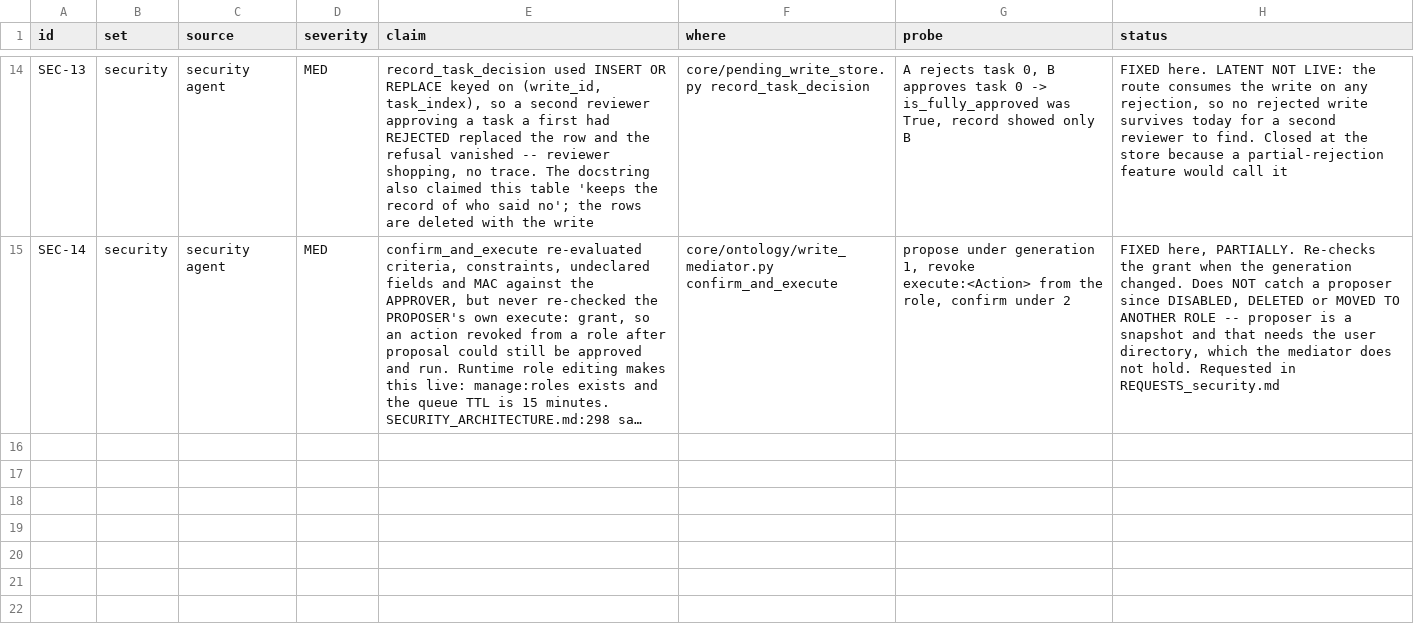
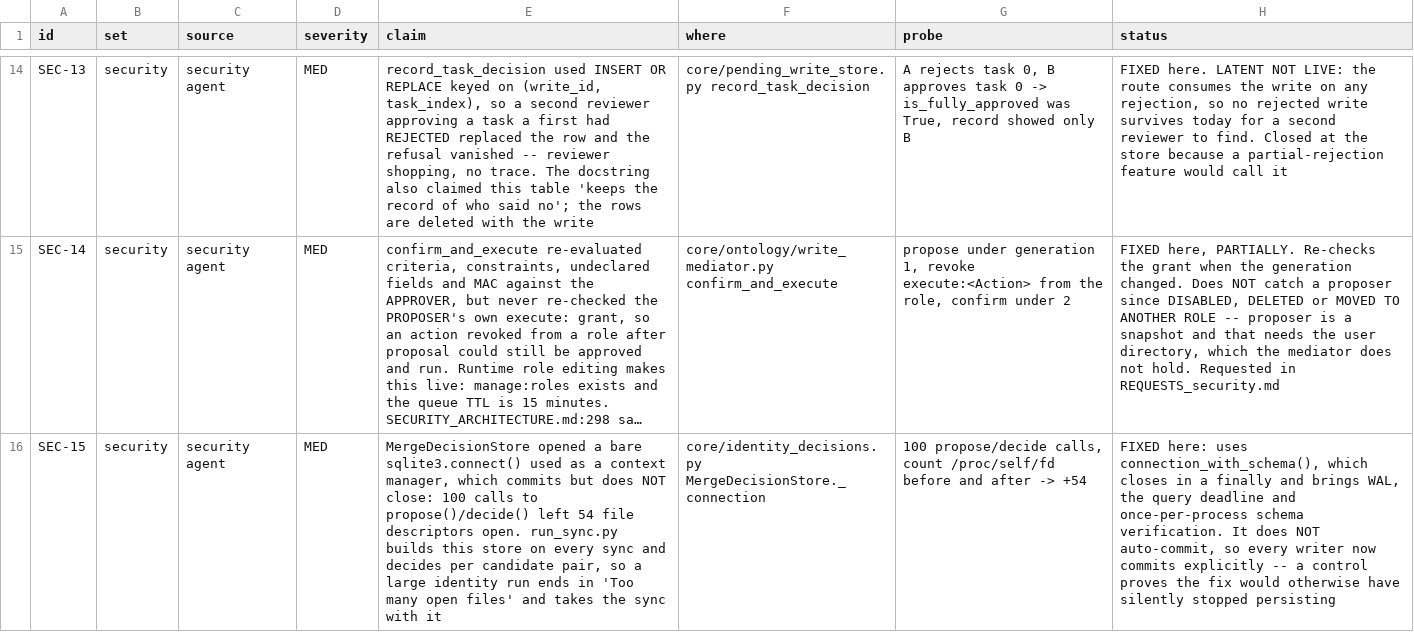
Before and after one commit to nmartin0/elysium, a CSV file: FINDINGS_security.csv, drawn as a sheet; only a part is shown, gaps mark what is left out; long unchanged cells end in …; the diff names each change by its address in the sheet, - before the commit and + after, or states it on an @@ line.

Commit message:
Close the connections the merge decision store opens
FOUND READING core/identity_decisions.py, not from any audit row.

The store opened a bare sqlite3.connect() and used it as
`with self._connection() as conn:`. That commits on a clean exit and
does NOT close -- documented Python behaviour, and a trap precisely
because the `with` makes it look handled. MEASURED:

    100 calls to propose()/decide() -> 54 file descriptors left open

NOT DORMANT CODE. scripts/run_sync.py:384 builds this store on every
sync and decides against it per candidate pair, and
scripts/backup_deployment.py backs its database up. A large identity
run ends in "Too many open files" and takes the sync with it.

THE FIX IS THE PROJECT'S OWN HELPER, not a bare close().
connection_with_schema() closes in a finally and brings WAL, the
per-connection query deadline and once-per-process schema
verification -- none of which this store had while it opened its own
connections. That it was the ONLY store not using the helper is the
tell; the leak was a symptom of going around it.

AND THE FIX COULD HAVE SILENTLY BROKEN PERSISTENCE. The helper does
not auto-commit where the bare connection did, so every writer now
commits explicitly. The second control is what proves that matters: a
leak-free store that writes nothing is worse than the leak, and it
would have passed every test about file descriptors.

CONTROLS, both fired:
  restore the bare connection       -> 2 failed, 8 passed
  drop the explicit commits         -> 6 failed, 4 passed

Gates: ./lint.sh clean, 8/8. 2,947 unit passed (2,937 before, +10),
445 integration. Nothing in deployment/.

Recorded as SEC-15. Fourth of the fourteen unread files I own; the
first three gave SEC-13, SEC-14 and a verified nothing.

```diff
--- a/FINDINGS_security.csv
+++ b/FINDINGS_security.csv
+row 16: SEC-15 | security | security agent | MED | MergeDecisionStore opened a bare sqlite3.connect() used as a context manager, which commits but does NOT close: 100 calls to propose()/decide() left 54 file descriptors open. run_sync.py builds this store on every sync and decides per candidate pair, so a large identity run ends in 'Too many open files' and takes the sync with it | core/identity_decisions.py MergeDecisionStore._connection | 100 propose/decide calls, count /proc/self/fd before and after -> +54 | FIXED here: uses connection_with_schema(), which closes in a finally and brings WAL, the query deadline and once-per-process schema verification. It does NOT auto-commit, so every writer now commits explicitly -- a control proves the fix would otherwise have silently stopped persisting
```
Also changed, not shown: 2 other files.
